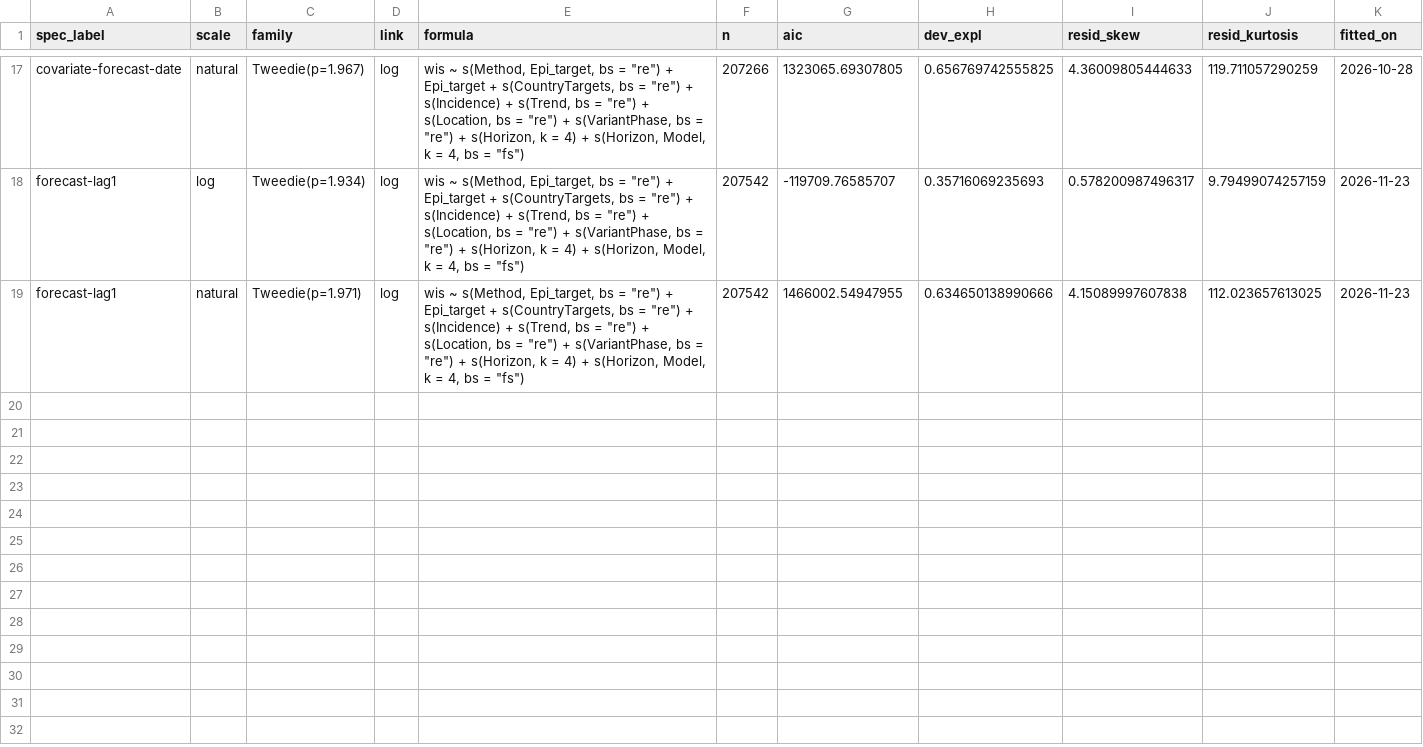
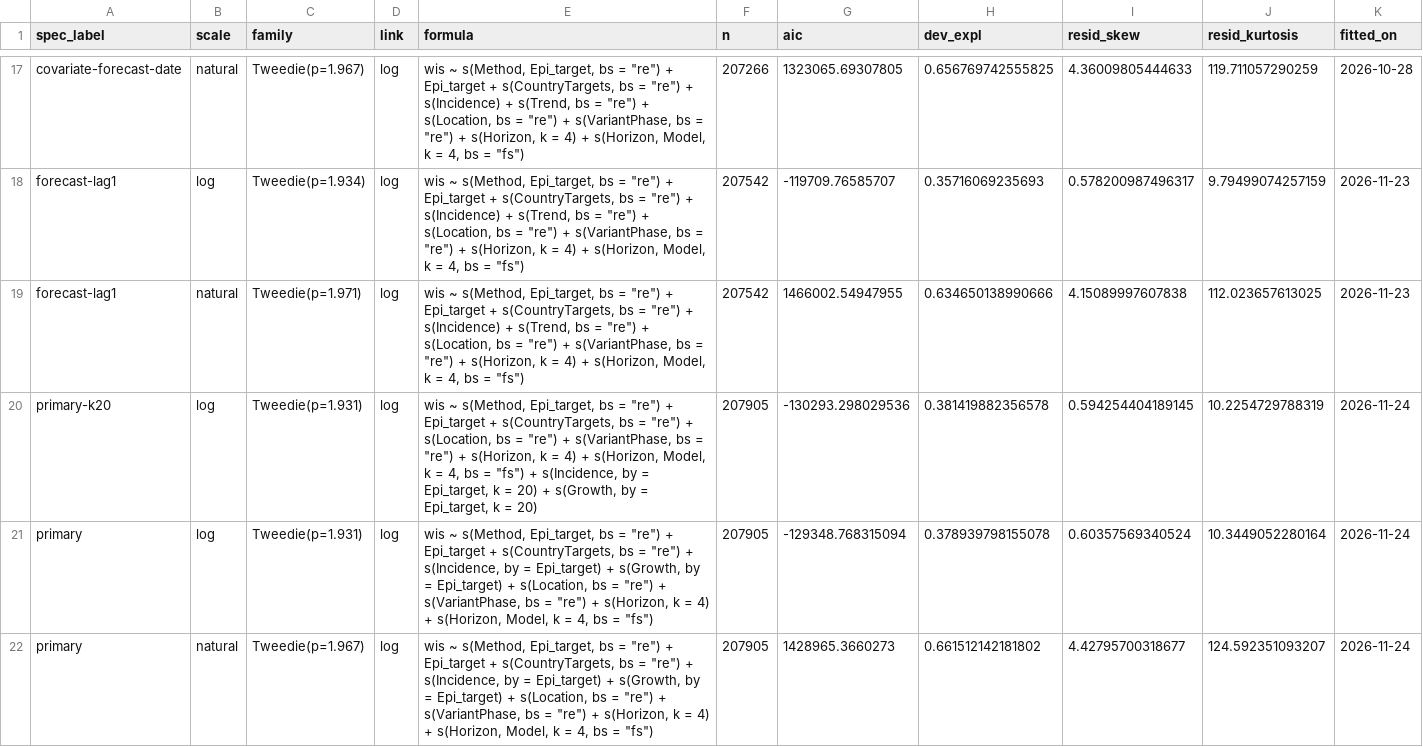
Before and after one commit to epiforecasts/eval-by-method, a CSV file: output/diagnostics/fit-summary.csv, drawn as a sheet; only a part is shown, gaps mark what is left out; the diff names each change by its address in the sheet, - before the commit and + after, or states it on an @@ line.

Commit message:
chore(output): refit primary with growth by outcome; quote growth quartiles
Primary refitted on both scales under spec_label "primary" (n = 207,905).
The k = 20 test fit is kept in fit-summary.csv as "primary-k20". Results
quotes growth ratios at each outcome's own quartiles. NEWS entry for #201.

Commit-Via: LLM from @kathsherratt

```diff
--- a/output/diagnostics/fit-summary.csv
+++ b/output/diagnostics/fit-summary.csv
+row 20: primary-k20 | log | Tweedie(p=1.931) | log | wis ~ s(Method, Epi_target, bs = "re") + Epi_target + s(CountryTargets, bs = "re") + s(Location, bs = "re") + s(VariantPhase, bs = "re") + s(Horizon, k = 4) + s(Horizon, Model, k = 4, bs = "fs") + s(Incidence, by = Epi_target, k = 20) + s(Growth, by = Epi_target, k = 20) | 207905 | -130293.298029536 | 0.381419882356578 | 0.594254404189145 | 10.2254729788319 | 2026-11-24
+row 21: primary | log | Tweedie(p=1.931) | log | wis ~ s(Method, Epi_target, bs = "re") + Epi_target + s(CountryTargets, bs = "re") + s(Incidence, by = Epi_target) + s(Growth, by = Epi_target) + s(Location, bs = "re") + s(VariantPhase, bs = "re") + s(Horizon, k = 4) + s(Horizon, Model, k = 4, bs = "fs") | 207905 | -129348.768315094 | 0.378939798155078 | 0.60357569340524 | 10.3449052280164 | 2026-11-24
+row 22: primary | natural | Tweedie(p=1.967) | log | wis ~ s(Method, Epi_target, bs = "re") + Epi_target + s(CountryTargets, bs = "re") + s(Incidence, by = Epi_target) + s(Growth, by = Epi_target) + s(Location, bs = "re") + s(VariantPhase, bs = "re") + s(Horizon, k = 4) + s(Horizon, Model, k = 4, bs = "fs") | 207905 | 1428965.3660273 | 0.661512142181802 | 4.42795700318677 | 124.592351093207 | 2026-11-24
```
Also changed, not shown: 12 other files.
